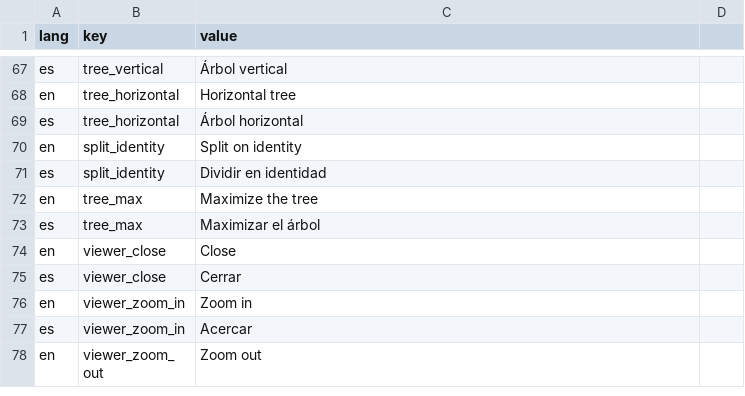
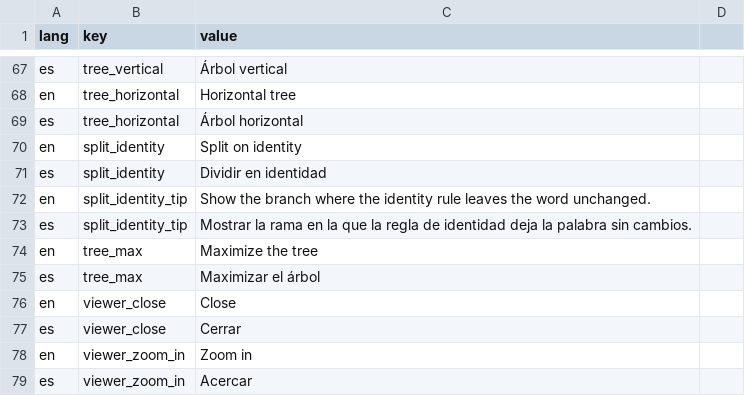
Before and after one commit to dirdam/letra, a CSV file: data/localizations.csv, drawn as a sheet; only a part is shown, gaps mark what is left out; the shorter side is filled out with more unchanged rows.

Commit message:
Split on identity: a toggle pill like the tree toggle (Lucide split icon, tooltip), also in the full-screen viewer; the Export button gets the hand cursor

```diff
--- a/data/localizations.csv
+++ b/data/localizations.csv
@@ -71,2 +71,4 @@ en,split_identity,Split on identity
 es,split_identity,Dividir en identidad
+en,split_identity_tip,Show the branch where the identity rule leaves the word unchanged.
+es,split_identity_tip,Mostrar la rama en la que la regla de identidad deja la palabra sin cambios.
 en,tree_max,Maximize the tree
```
Also changed, not shown: 5 other files.
